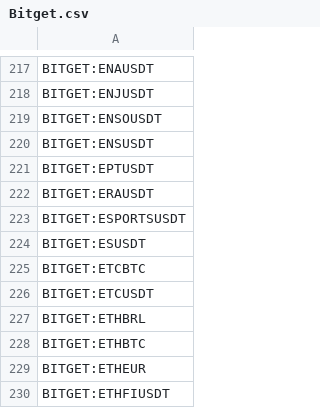
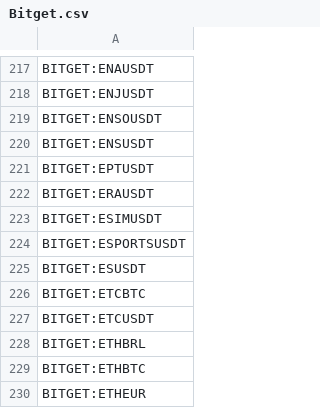
Before and after one commit to CryptowChris/Crypto-Exchanges-Tickers, a CSV file: tickers/Bitget.csv, drawn as a sheet; only a part is shown, gaps mark what is left out; the shorter side is filled out with more unchanged rows; the diff names each change by its address in the sheet, - before the commit and + after, or states it on an @@ line.

Commit message:
Update tickers 2026-01-05
Modified CSV files: tickers/BingX.csv, tickers/Bitget.csv, tickers/BloFin.csv, tickers/BloFin.futures.csv, tickers/Kucoin.csv, tickers/Kucoin.futures.csv, tickers/Mexc.futures.csv, tickers/Poloniex.csv

Summary of changes:
BingX:
  + Added lines:
    + BINGX:BREVUSDTPS
    + BINGX:EMRUSDTPS
    + BINGX:ESIMUSDTPS

Bitget:
  + Added lines:
    + BITGET:ESIMUSDT

BloFin:
  - Removed lines:
    - BLOFIN:FXSUSDT

BloFin.futures:
  - Removed lines:
    - BLOFIN:FXSUSDT

Kucoin:
  + Added lines:
    + KUCOIN:ESIMUSDT

Kucoin.futures:
  - Removed lines:
    - KUCOIN:FXSUSDTM.P

Mexc.futures:
  + Added lines:
    + MEXC:ESIMUSDT.P
    + MEXC:NPCUSDT.P
    + MEXC:REPPOUSDT.P
  - Removed lines:
    - MEXC:BITUSDT.P
    - MEXC:BOSUSDT.P
    - MEXC:ESUQIEUSDT.P
    - MEXC:RIONUSDT.P
    - MEXC:SUBHUBUSDT.P
    - MEXC:SVSAUSDT.P

Poloniex:
  + Added lines:
    + POLONIEX:COLLECTUSDT

```diff
--- a/tickers/Bitget.csv
+++ b/tickers/Bitget.csv
+row 223: BITGET:ESIMUSDT
```
Also changed, not shown: tickers/BingX.csv, tickers/Kucoin.csv, 5 other files.
